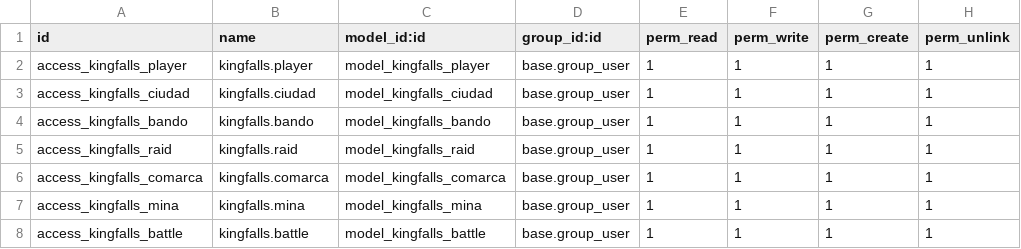
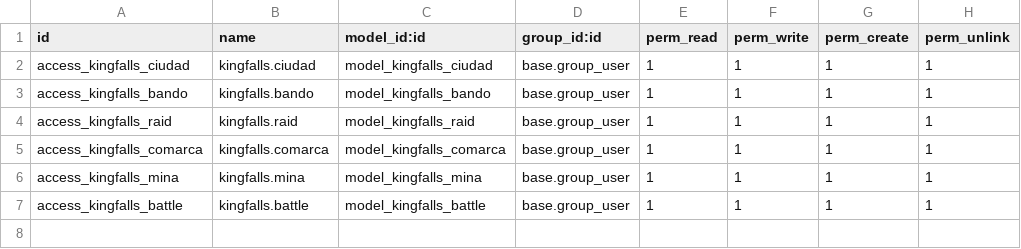
Before and after one commit to Octapri03/odoo114, a CSV file: kingfalls/security/ir.model.access.csv, drawn as a sheet; the diff names each change by its address in the sheet, - before the commit and + after, or states it on an @@ line.

```diff
--- a/kingfalls/security/ir.model.access.csv
+++ b/kingfalls/security/ir.model.access.csv
-row 2: access_kingfalls_player | kingfalls.player | model_kingfalls_player | base.group_user | 1 | 1 | 1 | 1
```
Also changed, not shown: 13 other files.
